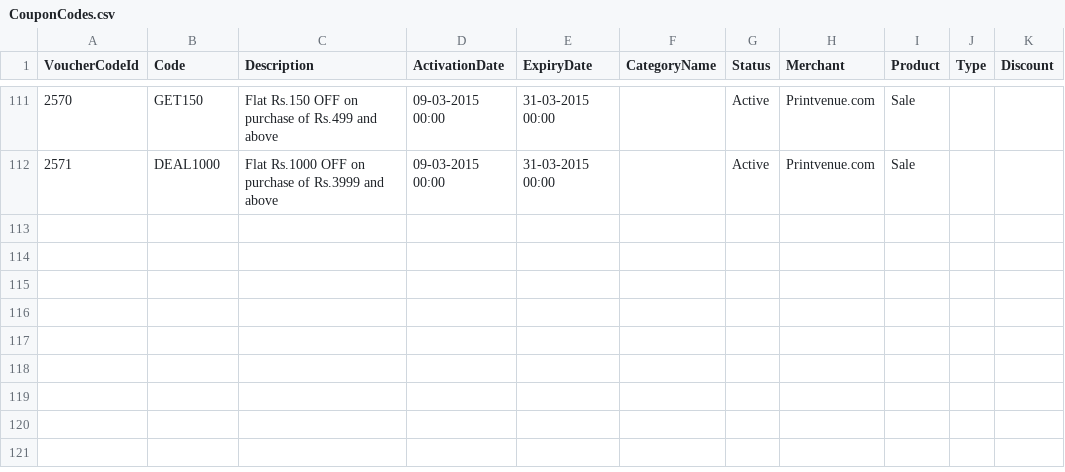
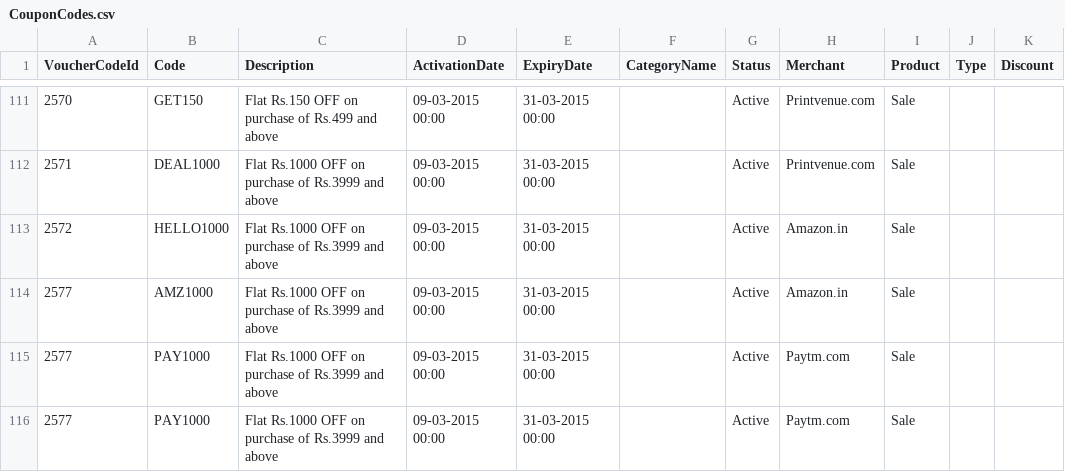
Before and after one commit to tenstormavi/hkbcashback-staging, a CSV file: coupons/CouponCodes.csv, drawn as a sheet; only a part is shown, gaps mark what is left out; the diff names each change by its address in the sheet, - before the commit and + after, or states it on an @@ line.

Commit message:
added entries for amazon and paytm

```diff
--- a/coupons/CouponCodes.csv
+++ b/coupons/CouponCodes.csv
+row 113: 2572 | HELLO1000 | Flat Rs.1000 OFF on purchase of Rs.3999 and above | 09-03-2015 00:00 | 31-03-2015 00:00 |  | Active | Amazon.in | Sale
+row 114: 2577 | AMZ1000 | Flat Rs.1000 OFF on purchase of Rs.3999 and above | 09-03-2015 00:00 | 31-03-2015 00:00 |  | Active | Amazon.in | Sale
+row 115: 2577 | PAY1000 | Flat Rs.1000 OFF on purchase of Rs.3999 and above | 09-03-2015 00:00 | 31-03-2015 00:00 |  | Active | Paytm.com | Sale
+row 116: 2577 | PAY1000 | Flat Rs.1000 OFF on purchase of Rs.3999 and above | 09-03-2015 00:00 | 31-03-2015 00:00 |  | Active | Paytm.com | Sale
```
